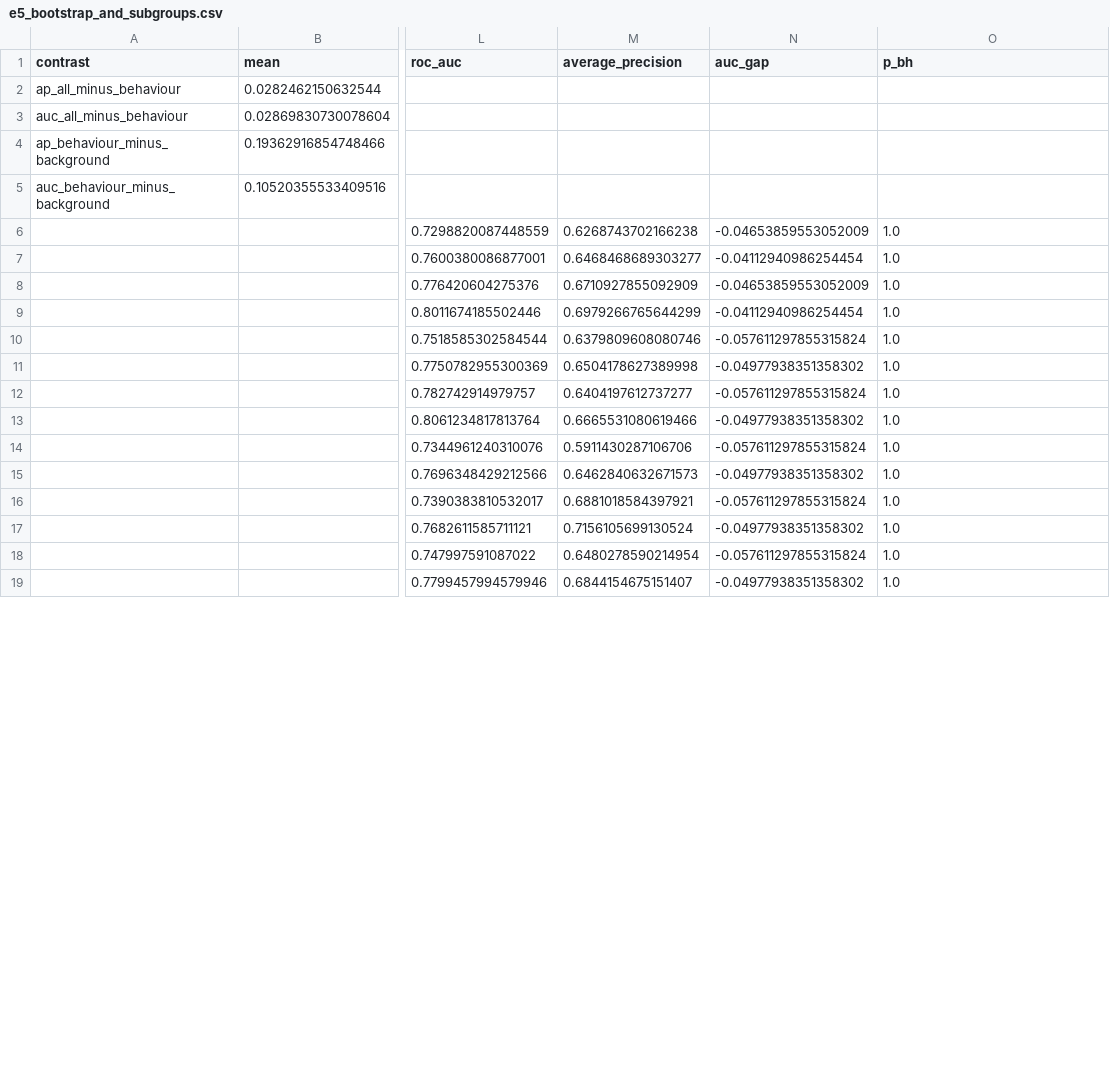
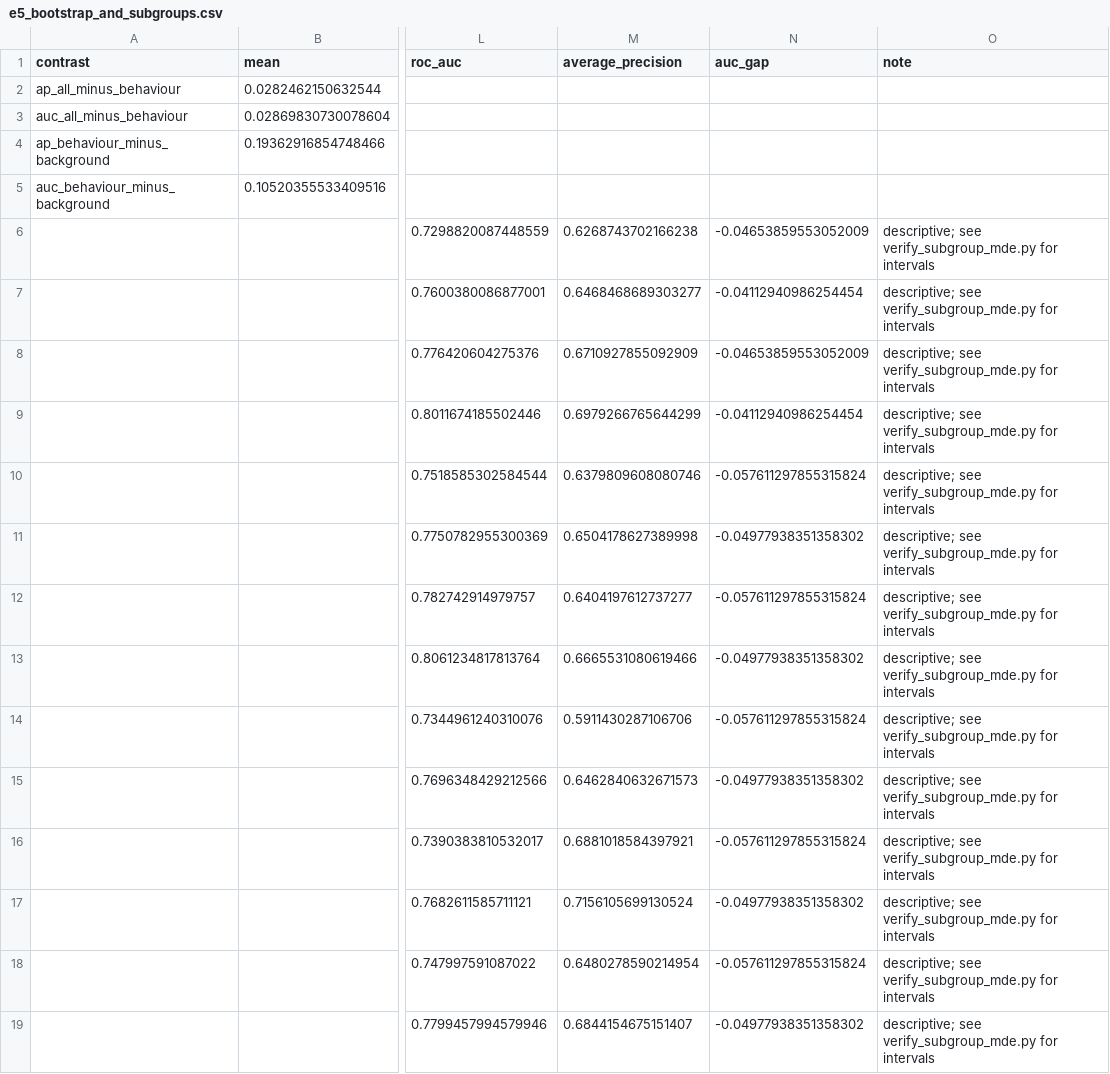
Before and after one commit to SanchesLearnAI/OULAD-Engagement-Outcomes, a CSV file: results/tma_deep_exploration_20261108/e5_bootstrap_and_subgroups.csv, drawn as a sheet; only a part is shown, gaps mark what is left out; the diff covers the shown part only; the diff names each change by its address in the sheet, - before the commit and + after, or states it on an @@ line.

```diff
--- a/results/tma_deep_exploration_20261108/e5_bootstrap_and_subgroups.csv
+++ b/results/tma_deep_exploration_20261108/e5_bootstrap_and_subgroups.csv
-O1: p_bh
+O1: note
-O6:O19 (note): 1.0
+O6:O19 (note): descriptive; see verify_subgroup_mde.py for intervals
```
Also changed, not shown: 20 edited cells elsewhere in this file, results/tma_deep_exploration_20261108/e6_patterns_permutation.csv, results/tma_deep_exploration_20261108/e8_sfi_by_outcome.csv, 44 other files.
